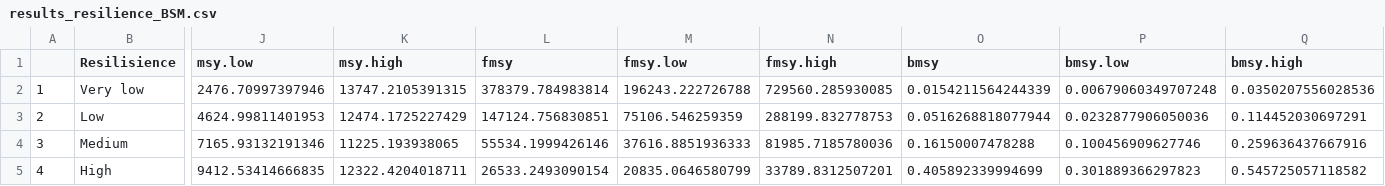
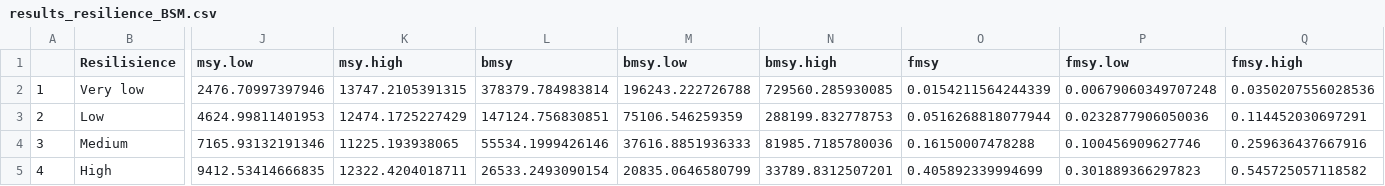
Before and after one commit to PaulBouch/DataPoorComparisons, a CSV file: Results/results_resilience_BSM.csv, drawn as a sheet; only a part is shown, gaps mark what is left out; the diff names each change by its address in the sheet, - before the commit and + after, or states it on an @@ line.

Commit message:
CMSY and BSM output reference values in different order, so fixed in the output format

```diff
--- a/Results/results_resilience_BSM.csv
+++ b/Results/results_resilience_BSM.csv
-L1: fmsy
+L1: bmsy
-M1: fmsy.low
+M1: bmsy.low
-N1: fmsy.high
+N1: bmsy.high
-O1: bmsy
+O1: fmsy
-P1: bmsy.low
+P1: fmsy.low
-Q1: bmsy.high
+Q1: fmsy.high
```
Also changed, not shown: 1 other file.
